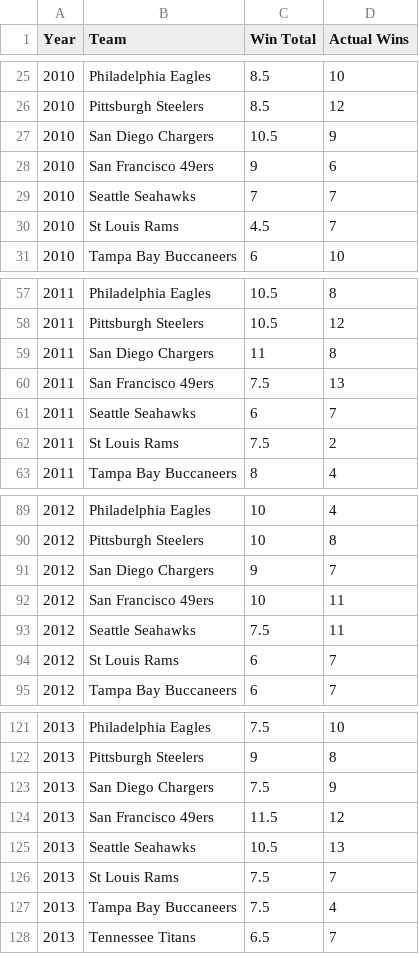
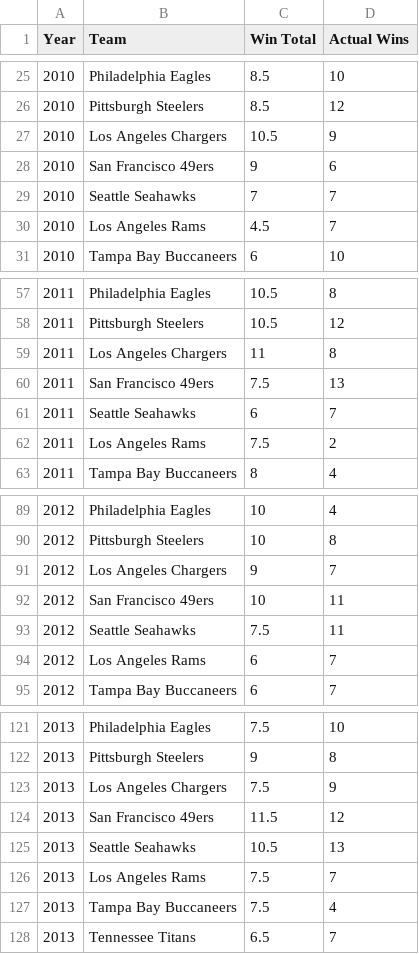
Before and after one commit to chogan72/NFL_Model, a CSV file: Database/Win-Total-Database.csv, drawn as a sheet; only a part is shown, gaps mark what is left out; the diff covers the shown part only.

```diff
--- a/Database/Win-Total-Database.csv
+++ b/Database/Win-Total-Database.csv
@@ -26,6 +26,6 @@ Year,Team,Win Total,Actual Wins
 2010,Pittsburgh Steelers,8.5,12
-2010,San Diego Chargers,10.5,9
+2010,Los Angeles Chargers,10.5,9
 2010,San Francisco 49ers,9,6
 2010,Seattle Seahawks,7,7
-2010,St Louis Rams,4.5,7
+2010,Los Angeles Rams,4.5,7
 2010,Tampa Bay Buccaneers,6,10
@@ -58,6 +58,6 @@ Year,Team,Win Total,Actual Wins
 2011,Pittsburgh Steelers,10.5,12
-2011,San Diego Chargers,11,8
+2011,Los Angeles Chargers,11,8
 2011,San Francisco 49ers,7.5,13
 2011,Seattle Seahawks,6,7
-2011,St Louis Rams,7.5,2
+2011,Los Angeles Rams,7.5,2
 2011,Tampa Bay Buccaneers,8,4
@@ -90,6 +90,6 @@ Year,Team,Win Total,Actual Wins
 2012,Pittsburgh Steelers,10,8
-2012,San Diego Chargers,9,7
+2012,Los Angeles Chargers,9,7
 2012,San Francisco 49ers,10,11
 2012,Seattle Seahawks,7.5,11
-2012,St Louis Rams,6,7
+2012,Los Angeles Rams,6,7
 2012,Tampa Bay Buccaneers,6,7
@@ -122,6 +122,6 @@ Year,Team,Win Total,Actual Wins
 2013,Pittsburgh Steelers,9,8
-2013,San Diego Chargers,7.5,9
+2013,Los Angeles Chargers,7.5,9
 2013,San Francisco 49ers,11.5,12
 2013,Seattle Seahawks,10.5,13
-2013,St Louis Rams,7.5,7
+2013,Los Angeles Rams,7.5,7
 2013,Tampa Bay Buccaneers,7.5,4
```
Also changed, not shown: 5 edited cells elsewhere in this file, Database/Boxscore-Database.csv, Database/Spread-Database.csv, 6 other files.
